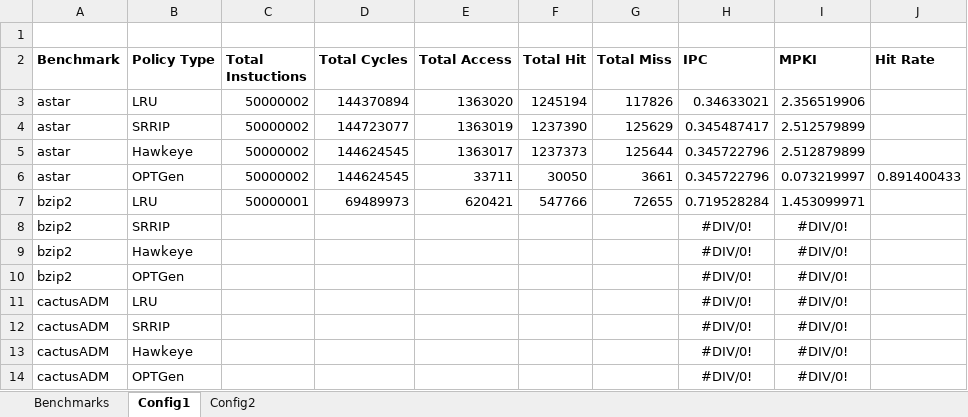
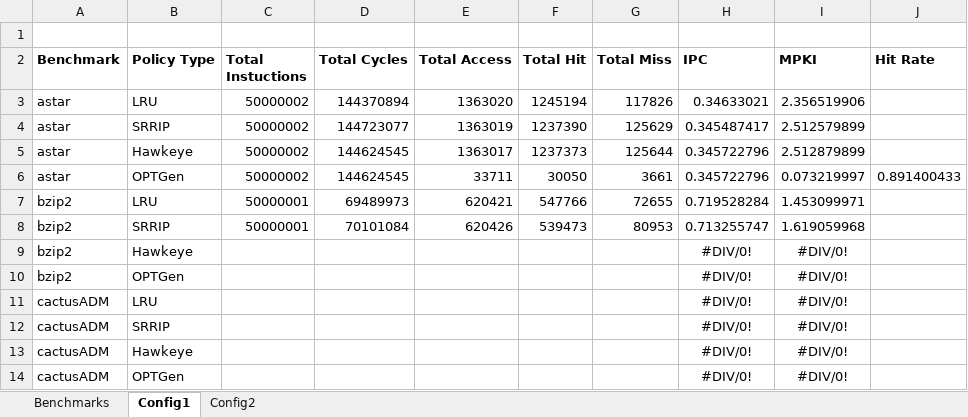
Before and after one commit to hyerania/Belady-Cache-Replacement, an Excel workbook: Reports/Simulation_Results.xlsx, sheet Config1, drawn as a sheet; only a part is shown; values as stored, in another font and other column widths than the file's, no borders; removed rows and columns are numbered as before the commit, all else as after; the diff names each change by its address in the sheet, - before the commit and + after, or states it on an @@ line.

Commit message:
Added SRRIP for both configs using bzip2 benchmark

```diff
--- a/Reports/Simulation_Results.xlsx (sheet Config1)
+++ b/Reports/Simulation_Results.xlsx (sheet Config1)
-row 8: bzip2 | SRRIP |  |  |  |  |  | #DIV/0! | #DIV/0!
+row 8: bzip2 | SRRIP | 50000001 | 70101084 | 620426 | 539473 | 80953 | 0.713255747 | 1.619059968
```
Also changed, not shown: sheet Config2.
